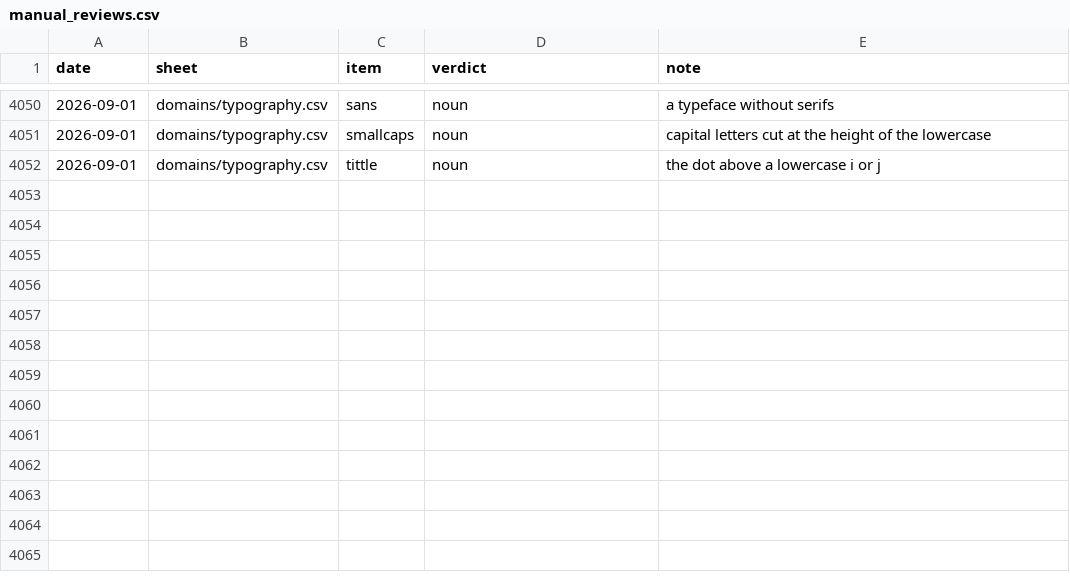
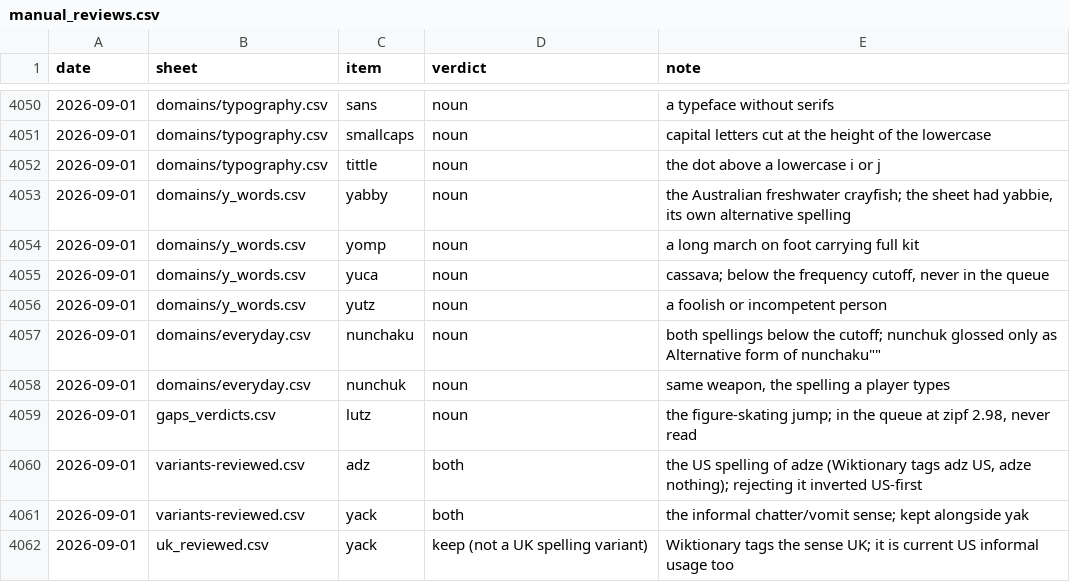
Before and after one commit to Alexander-68/english_nouns_dataset, a CSV file: reviews/manual_reviews.csv, drawn as a sheet; only a part is shown, gaps mark what is left out; the diff names each change by its address in the sheet, - before the commit and + after, or states it on an @@ line.

```diff
--- a/reviews/manual_reviews.csv
+++ b/reviews/manual_reviews.csv
+row 4053: 2026-09-01 | domains/y_words.csv | yabby | noun | the Australian freshwater crayfish; the sheet had yabbie, its own alternative spelling
+row 4054: 2026-09-01 | domains/y_words.csv | yomp | noun | a long march on foot carrying full kit
+row 4055: 2026-09-01 | domains/y_words.csv | yuca | noun | cassava; below the frequency cutoff, never in the queue
+row 4056: 2026-09-01 | domains/y_words.csv | yutz | noun | a foolish or incompetent person
+row 4057: 2026-09-01 | domains/everyday.csv | nunchaku | noun | both spellings below the cutoff; nunchuk glossed only as Alternative form of nunchaku""
+row 4058: 2026-09-01 | domains/everyday.csv | nunchuk | noun | same weapon, the spelling a player types
+row 4059: 2026-09-01 | gaps_verdicts.csv | lutz | noun | the figure-skating jump; in the queue at zipf 2.98, never read
+row 4060: 2026-09-01 | variants-reviewed.csv | adz | both | the US spelling of adze (Wiktionary tags adz US, adze nothing); rejecting it inverted US-first
+row 4061: 2026-09-01 | variants-reviewed.csv | yack | both | the informal chatter/vomit sense; kept alongside yak
+row 4062: 2026-09-01 | uk_reviewed.csv | yack | keep (not a UK spelling variant) | Wiktionary tags the sense UK; it is current US informal usage too
```
Also changed, not shown: reviews/domains/everyday.csv, reviews/domains/y_words.csv, 16 other files.
